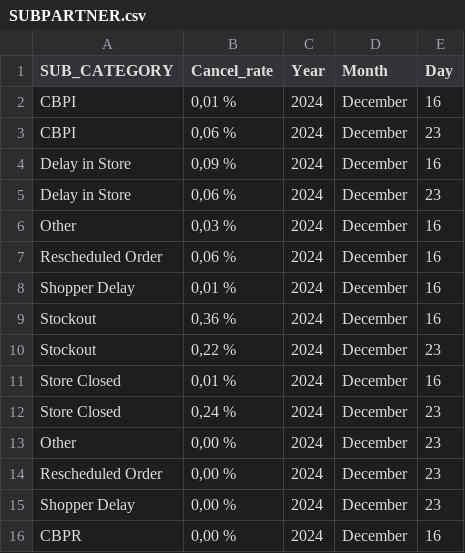
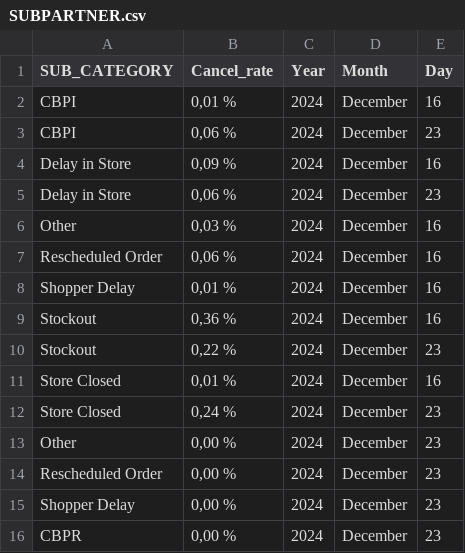
Before and after one commit to JorgeHernandezCruz/pm-rappi, a CSV file: SUBPARTNER.csv, drawn as a sheet.

Commit message:
Se completa subpa

```diff
--- a/SUBPARTNER.csv
+++ b/SUBPARTNER.csv
@@ -15,2 +15,2 @@ Rescheduled Order,"0,00 %",2024,December,23
 Shopper Delay,"0,00 %",2024,December,23
-CBPR,"0,00 %",2024,December,16
+CBPR,"0,00 %",2024,December,23
```
Also changed, not shown: 1 other file.
